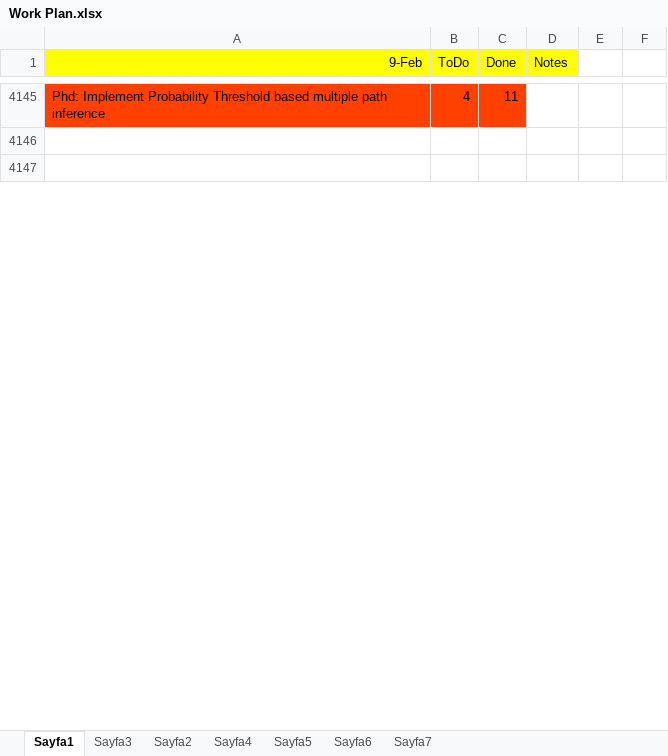
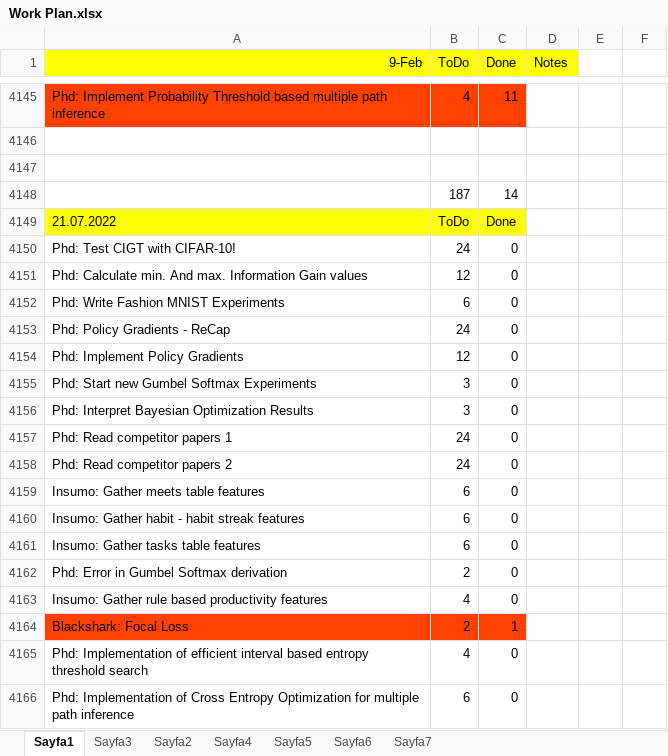
Before and after one commit to ufukcbicici/phd_work, an Excel workbook: Work Plan.xlsx, sheet Sayfa1, drawn as a sheet; only a part is shown, gaps mark what is left out; values as stored, in another font and other column widths than the file's, no borders; charts and pictures not drawn; the diff covers the shown part only; the diff names each change by its address in the sheet, - before the commit and + after, or states it on an @@ line.

```diff
--- a/Work Plan.xlsx (sheet Sayfa1)
+++ b/Work Plan.xlsx (sheet Sayfa1)
+row 4148:  | 187 | 14
+row 4149: 21.07.2022 | ToDo | Done
+row 4150: Phd: Test CIGT with CIFAR-10! | 24 | 0
+row 4151: Phd: Calculate min. And max. Information Gain values | 12 | 0
+row 4152: Phd: Write Fashion MNIST Experiments | 6 | 0
+row 4153: Phd: Policy Gradients - ReCap | 24 | 0
+row 4154: Phd: Implement Policy Gradients | 12 | 0
+row 4155: Phd: Start new Gumbel Softmax Experiments | 3 | 0
+row 4156: Phd: Interpret Bayesian Optimization Results | 3 | 0
+row 4157: Phd: Read competitor papers 1 | 24 | 0
+row 4158: Phd: Read competitor papers 2 | 24 | 0
+row 4159: Insumo: Gather meets table features | 6 | 0
+row 4160: Insumo: Gather habit - habit streak features | 6 | 0
+row 4161: Insumo: Gather tasks table features | 6 | 0
+row 4162: Phd: Error in Gumbel Softmax derivation | 2 | 0
+row 4163: Insumo: Gather rule based productivity features | 4 | 0
+row 4164: Blackshark: Focal Loss | 2 | 1
+row 4165: Phd: Implementation of efficient interval based entropy threshold search | 4 | 0
+row 4166: Phd: Implementation of Cross Entropy Optimization for multiple path inference | 6 | 0
```
Also changed, not shown: 73 added rows, 4 edited cells and cell formats elsewhere in this sheet, charts or pictures, 5 other files.
